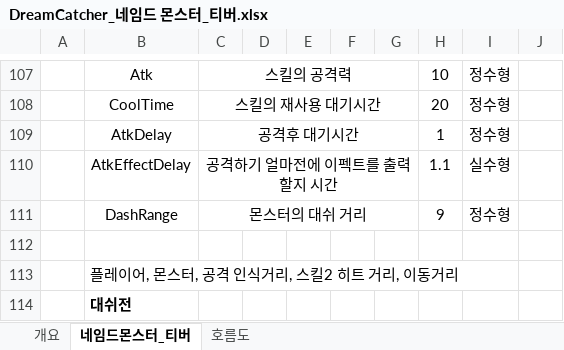
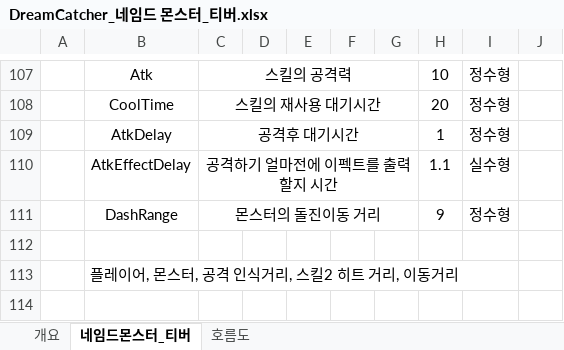
Before and after one commit to lalyns/MondayClass, an Excel workbook: Document/시스템 기획서/몬스터/DreamCatcher_네임드 몬스터_티버.xlsx, sheet 네임드몬스터_티버, drawn as a sheet; only a part is shown, gaps mark what is left out; values as stored, in another font and other column widths than the file's, no borders; charts and pictures not drawn; the diff names each change by its address in the sheet, - before the commit and + after, or states it on an @@ line.

```diff
--- a/Document/시스템 기획서/몬스터/DreamCatcher_네임드 몬스터_티버.xlsx (sheet 네임드몬스터_티버)
+++ b/Document/시스템 기획서/몬스터/DreamCatcher_네임드 몬스터_티버.xlsx (sheet 네임드몬스터_티버)
-C111: 몬스터의 대쉬 거리
+C111: 몬스터의 돌진이동 거리
-row 114:  | 대쉬전
```
Also changed, not shown: charts or pictures, Document/리스트/애니 리스트_강일구.xlsx, Document/일정/먼데이클래스 2019 일정.xlsx, 2 other files.
